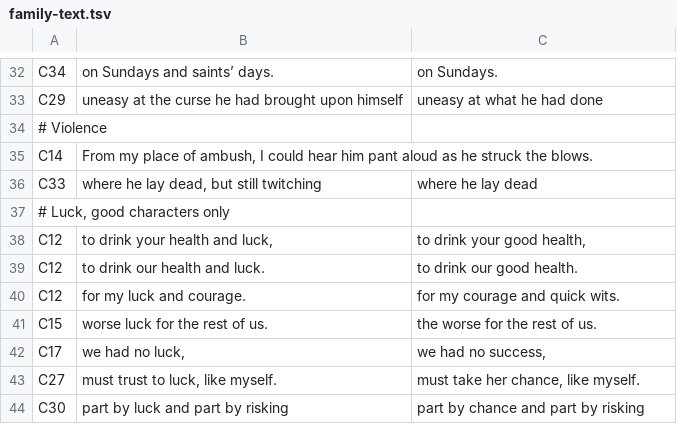
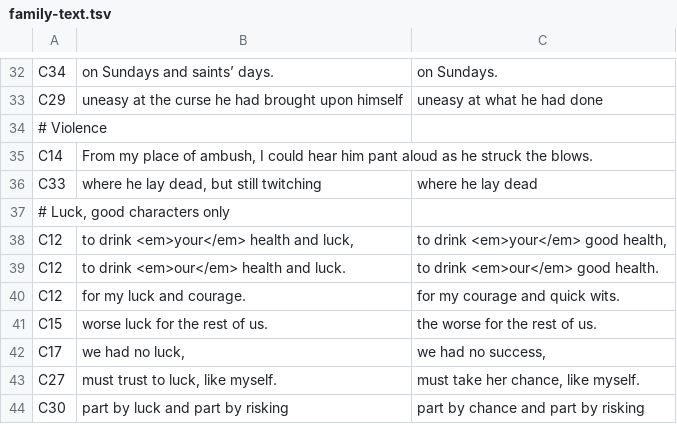
Before and after one commit to rfrmd/schriftohr-books, a TSV file: books/treasure-island-family-edition/family-text.tsv, drawn as a sheet; only a part is shown, gaps mark what is left out.

Commit message:
Treasure Island Family Edition: draft built properly from the ledger; not on the shelf

```diff
--- a/books/treasure-island-family-edition/family-text.tsv
+++ b/books/treasure-island-family-edition/family-text.tsv
@@ -37,4 +37,4 @@ C33	where he lay dead, but still twitching	where he lay dead
 # Luck, good characters only
-C12	to drink your health and luck,	to drink your good health,
-C12	to drink our health and luck.	to drink our good health.
+C12	to drink <em>your</em> health and luck,	to drink <em>your</em> good health,
+C12	to drink <em>our</em> health and luck.	to drink <em>our</em> good health.
 C12	for my luck and courage.	for my courage and quick wits.
```
Also changed, not shown: 2 other files.
